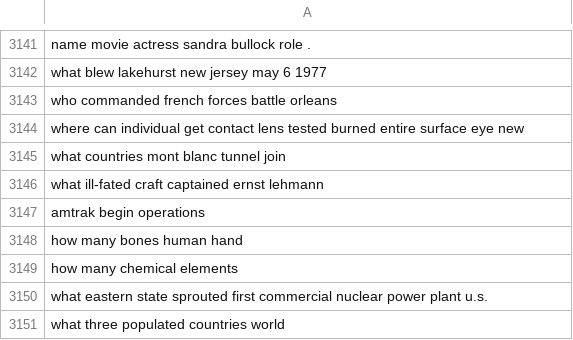
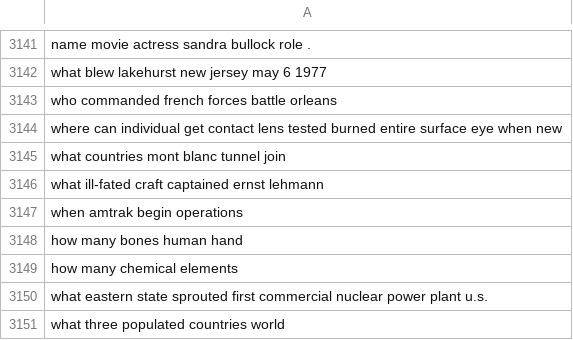
Before and after one commit to wzzMSc/TM_CW1, a CSV file: 00QuestionClassifier/sentences.csv, drawn as a sheet; only a part is shown, gaps mark what is left out; the diff covers the shown part only.

```diff
--- a/00QuestionClassifier/sentences.csv
+++ b/00QuestionClassifier/sentences.csv
@@ -3143,6 +3143,6 @@ what blew lakehurst  new jersey  may 6  1977
 who commanded french forces battle orleans
-where can individual get contact lens tested burned entire surface eye new
+where can individual get contact lens tested burned entire surface eye when new
 what countries mont blanc tunnel join
 what ill-fated craft captained ernst lehmann
-amtrak begin operations
+when amtrak begin operations
 how many bones human hand
```
Also changed, not shown: 187 edited cells elsewhere in this file, 00QuestionClassifier/vocabulary.csv, 1 other file.
